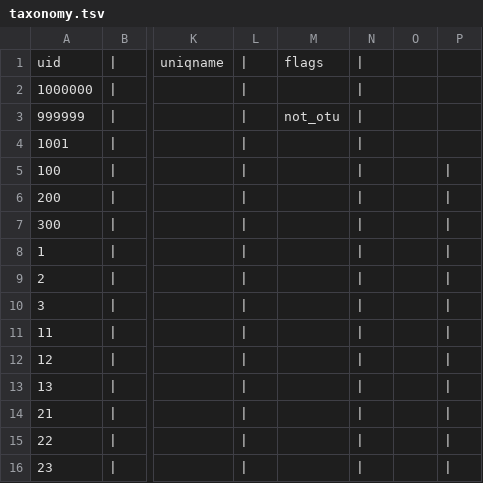
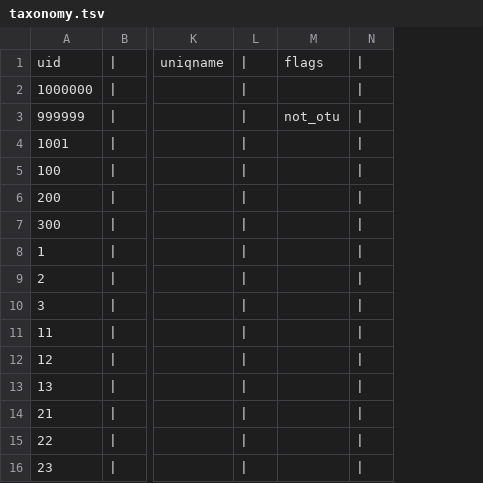
Before and after one commit to OpenTreeOfLife/propinquity, a TSV file: example/taxonomy/taxonomy.tsv, drawn as a sheet; only a part is shown, gaps mark what is left out; the diff names each change by its address in the sheet, - before the commit and + after, or states it on an @@ line.

Commit message:
fixes to taxonomy files

```diff
--- a/example/taxonomy/taxonomy.tsv
+++ b/example/taxonomy/taxonomy.tsv
-column O, empty
-column P, rows 5-16: all |
```
Also changed, not shown: 1 other file.
